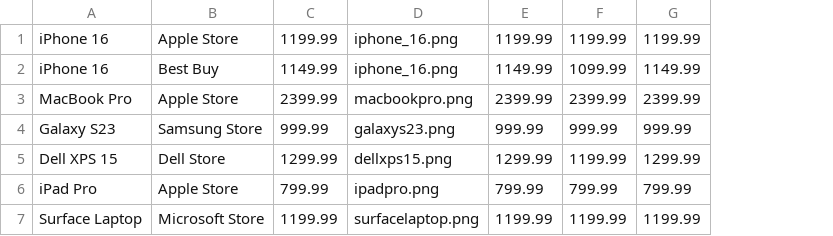
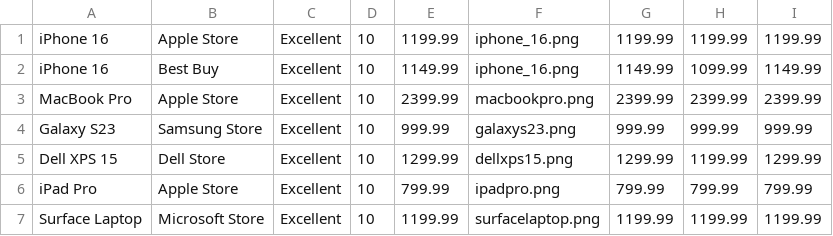
Before and after one commit to CReny63/Shop-n-Track, a CSV file: database/items.csv, drawn as a sheet; the diff names each change by its address in the sheet, - before the commit and + after, or states it on an @@ line.

```diff
--- a/database/items.csv
+++ b/database/items.csv
+column C, rows 1-7: all Excellent
+column D, rows 1-7: all 10
```
Also changed, not shown: out/production/Shop-n-Track/database/items.csv, 8 other files.
